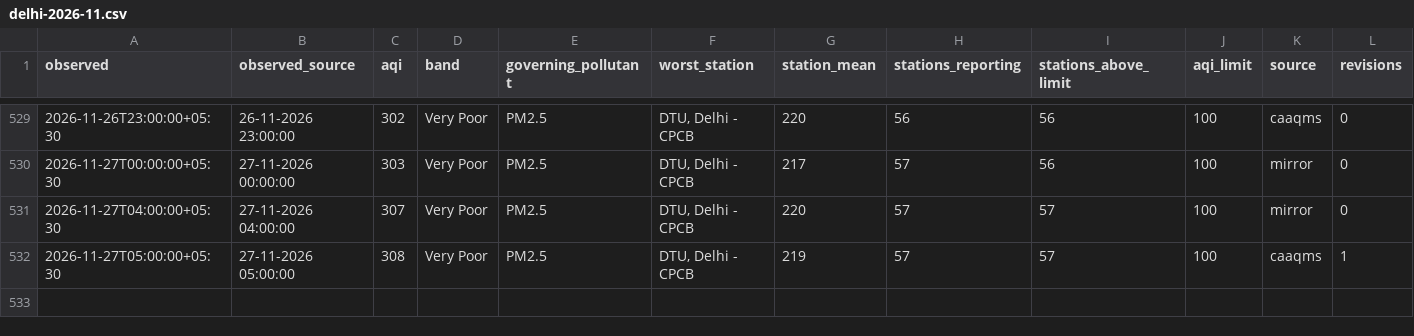
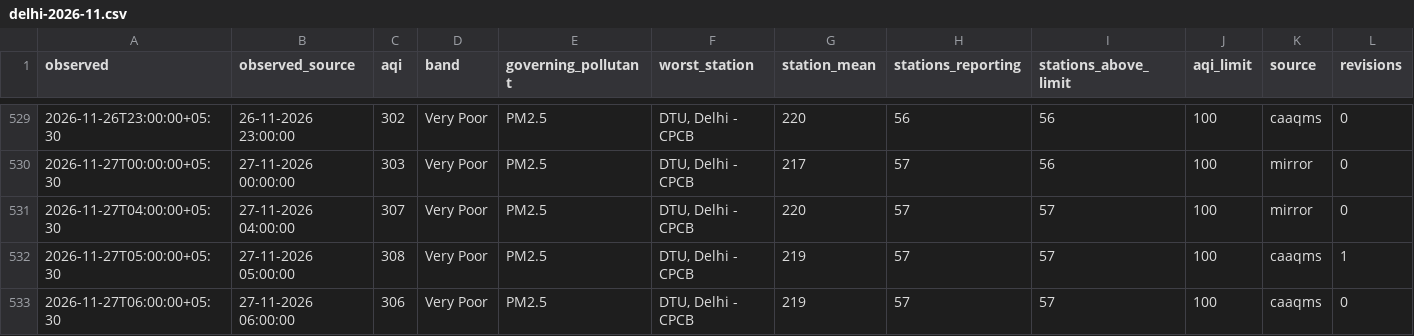
Before and after one commit to vimlendu-maker/swechha-website, a CSV file: public/data/air/delhi-2026-11.csv, drawn as a sheet; only a part is shown, gaps mark what is left out; rows hold the shown columns only; the diff names each change by its address in the sheet, - before the commit and + after, or states it on an @@ line.

```diff
--- a/public/data/air/delhi-2026-11.csv
+++ b/public/data/air/delhi-2026-11.csv
+row 533: 2026-11-27T06:00:00+05:30 | 27-11-2026 06:00:00 | 306 | Very Poor | PM2.5 | DTU, Delhi - CPCB | 219 | 57 | 57 | 100 | caaqms | 0
```
Also changed, not shown: public/data/air/delhi-daily.csv, 18 other files.
